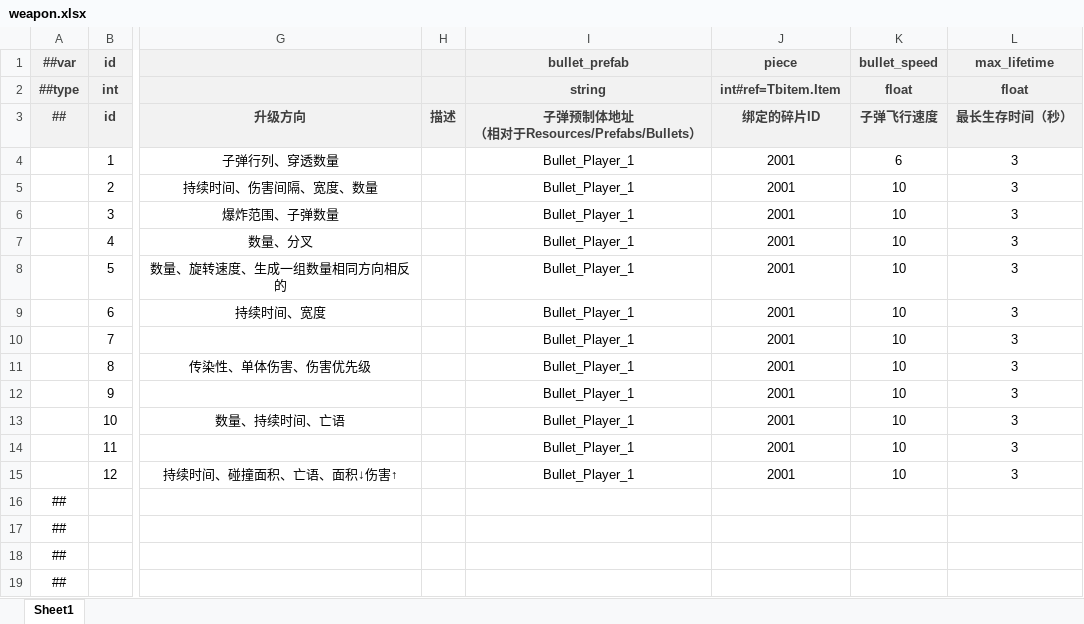
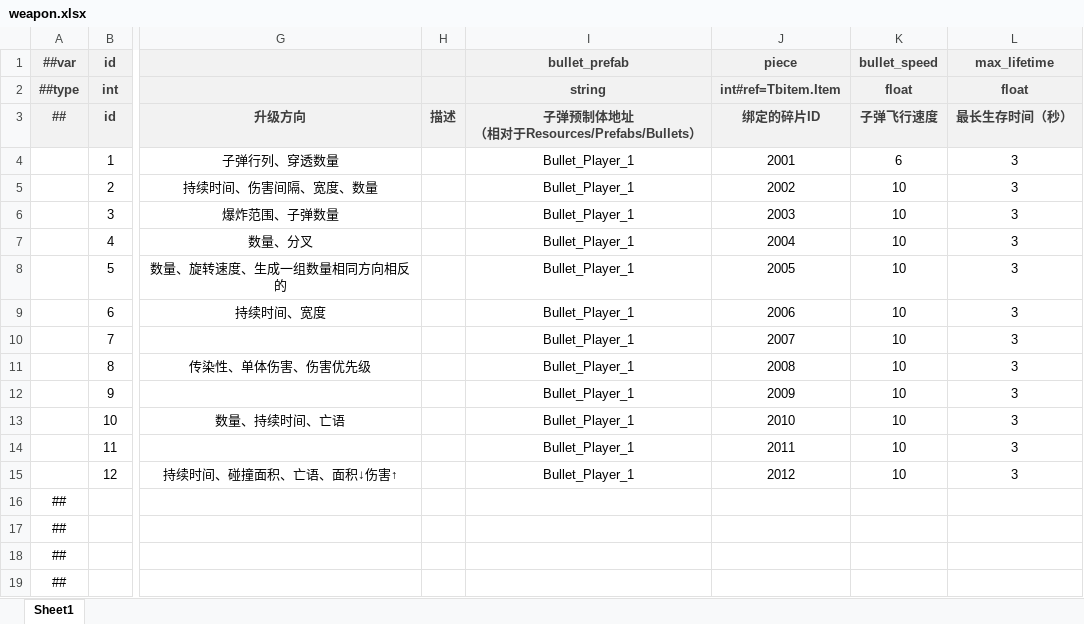
Before and after one commit to BroochWu/ZiStar, an Excel workbook: _ConfigExcels/Datas/weapon.xlsx, sheet Sheet1, drawn as a sheet; only a part is shown, gaps mark what is left out; values as stored, in another font and other column widths than the file's, no borders; the diff names each change by its address in the sheet, - before the commit and + after, or states it on an @@ line.

```diff
--- a/_ConfigExcels/Datas/weapon.xlsx (sheet Sheet1)
+++ b/_ConfigExcels/Datas/weapon.xlsx (sheet Sheet1)
-J5 (绑定的碎片ID): 2001
+J5 (绑定的碎片ID): 2002
-J6 (绑定的碎片ID): 2001
+J6 (绑定的碎片ID): 2003
-J7 (绑定的碎片ID): 2001
+J7 (绑定的碎片ID): 2004
-J8 (绑定的碎片ID): 2001
+J8 (绑定的碎片ID): 2005
-J9 (绑定的碎片ID): 2001
+J9 (绑定的碎片ID): 2006
-J10 (绑定的碎片ID): 2001
+J10 (绑定的碎片ID): 2007
-J11 (绑定的碎片ID): 2001
+J11 (绑定的碎片ID): 2008
-J12 (绑定的碎片ID): 2001
+J12 (绑定的碎片ID): 2009
-J13 (绑定的碎片ID): 2001
+J13 (绑定的碎片ID): 2010
-J14 (绑定的碎片ID): 2001
+J14 (绑定的碎片ID): 2011
-J15 (绑定的碎片ID): 2001
+J15 (绑定的碎片ID): 2012
```
Also changed, not shown: _ConfigExcels/Datas/__tables__.xlsx, _ConfigExcels/Datas/chest_loop.xlsx, 9 other files.
